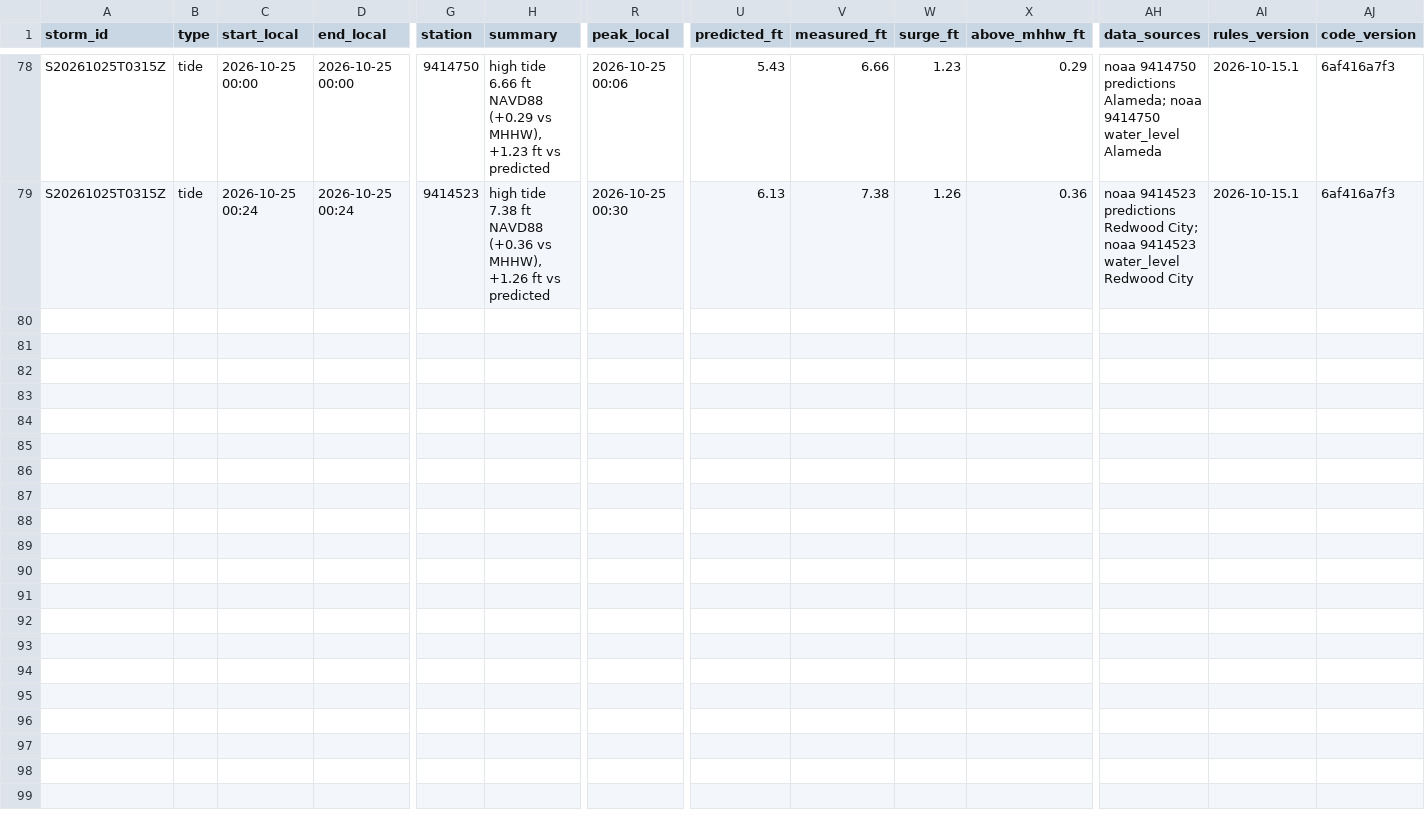
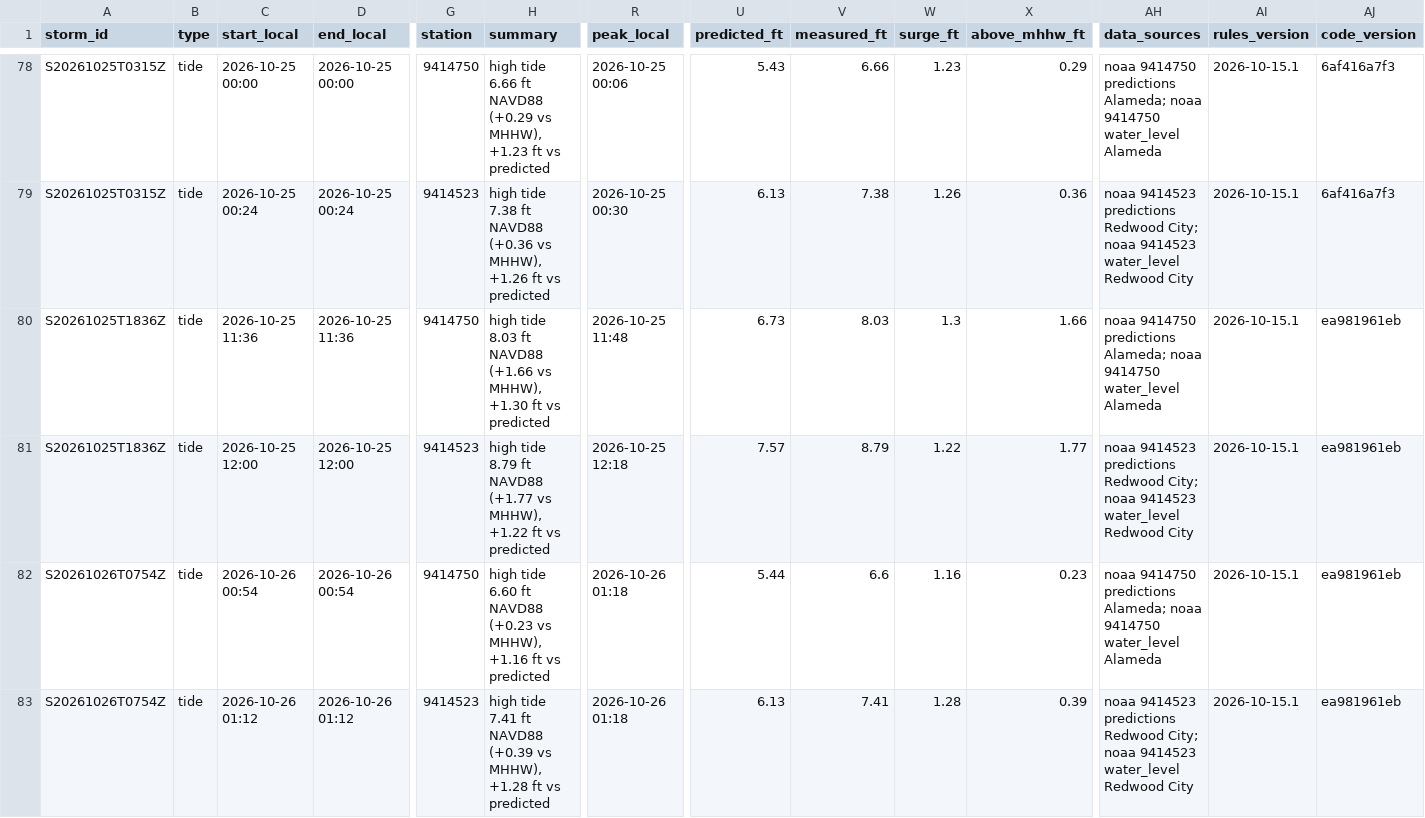
Before and after one commit to OneShorelineSMC/fews-data-archive, a CSV file: events/issued.csv, drawn as a sheet; only a part is shown, gaps mark what is left out; rows hold the shown columns only; the diff names each change by its address in the sheet, - before the commit and + after, or states it on an @@ line.

```diff
--- a/events/issued.csv
+++ b/events/issued.csv
+row 80: S20261025T1836Z | tide | 2026-10-25 11:36 | 2026-10-25 11:36 | 9414750 | high tide 8.03 ft NAVD88 (+1.66 vs MHHW), +1.30 ft vs predicted | 2026-10-25 11:48 | 6.73 | 8.03 | 1.3 | 1.66 | noaa 9414750 predictions Alameda; noaa 9414750 water_level Alameda | 2026-10-15.1 | ea981961eb
+row 81: S20261025T1836Z | tide | 2026-10-25 12:00 | 2026-10-25 12:00 | 9414523 | high tide 8.79 ft NAVD88 (+1.77 vs MHHW), +1.22 ft vs predicted | 2026-10-25 12:18 | 7.57 | 8.79 | 1.22 | 1.77 | noaa 9414523 predictions Redwood City; noaa 9414523 water_level Redwood City | 2026-10-15.1 | ea981961eb
+row 82: S20261026T0754Z | tide | 2026-10-26 00:54 | 2026-10-26 00:54 | 9414750 | high tide 6.60 ft NAVD88 (+0.23 vs MHHW), +1.16 ft vs predicted | 2026-10-26 01:18 | 5.44 | 6.6 | 1.16 | 0.23 | noaa 9414750 predictions Alameda; noaa 9414750 water_level Alameda | 2026-10-15.1 | ea981961eb
+row 83: S20261026T0754Z | tide | 2026-10-26 01:12 | 2026-10-26 01:12 | 9414523 | high tide 7.41 ft NAVD88 (+0.39 vs MHHW), +1.28 ft vs predicted | 2026-10-26 01:18 | 6.13 | 7.41 | 1.28 | 0.39 | noaa 9414523 predictions Redwood City; noaa 9414523 water_level Redwood City | 2026-10-15.1 | ea981961eb
```
Also changed, not shown: events/events.csv, meta/runs.csv, 3 other files.
